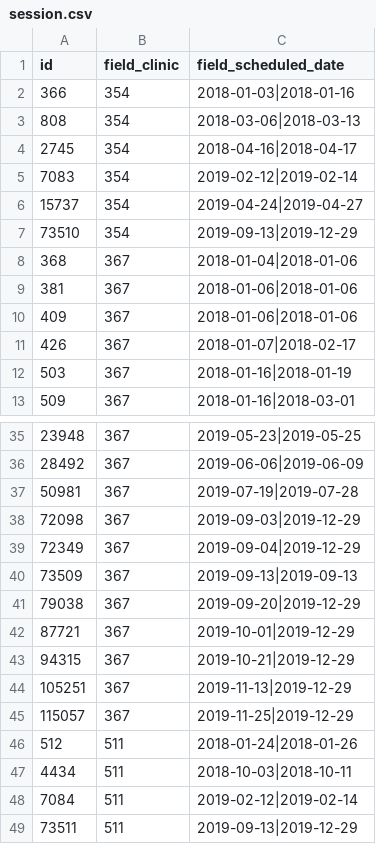
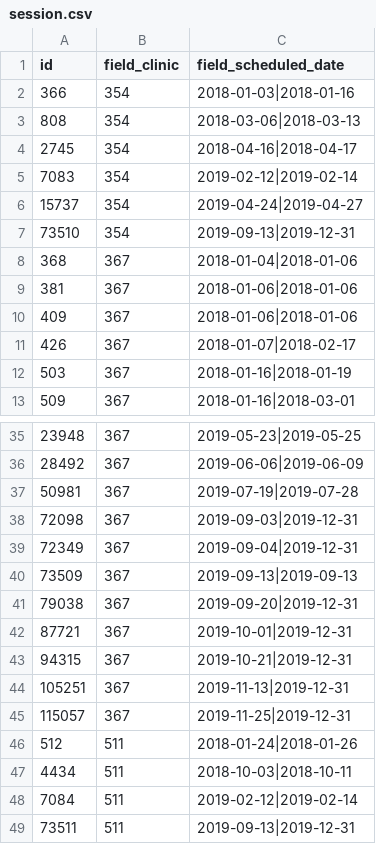
Before and after one commit to TIP-Global-Health/eheza-app, a CSV file: server/hedley/modules/custom/hedley_migrate/csv/session.csv, drawn as a sheet; only a part is shown, gaps mark what is left out.

```diff
--- a/server/hedley/modules/custom/hedley_migrate/csv/session.csv
+++ b/server/hedley/modules/custom/hedley_migrate/csv/session.csv
@@ -6,3 +6,3 @@ id,field_clinic,field_scheduled_date
 15737,354,2019-04-24|2019-04-27
-73510,354,2019-09-13|2019-12-29
+73510,354,2019-09-13|2019-12-31
 368,367,2018-01-04|2018-01-06
@@ -37,10 +37,10 @@ id,field_clinic,field_scheduled_date
 50981,367,2019-07-19|2019-07-28
-72098,367,2019-09-03|2019-12-29
-72349,367,2019-09-04|2019-12-29
+72098,367,2019-09-03|2019-12-31
+72349,367,2019-09-04|2019-12-31
 73509,367,2019-09-13|2019-09-13
-79038,367,2019-09-20|2019-12-29
-87721,367,2019-10-01|2019-12-29
-94315,367,2019-10-21|2019-12-29
-105251,367,2019-11-13|2019-12-29
-115057,367,2019-11-25|2019-12-29
+79038,367,2019-09-20|2019-12-31
+87721,367,2019-10-01|2019-12-31
+94315,367,2019-10-21|2019-12-31
+105251,367,2019-11-13|2019-12-31
+115057,367,2019-11-25|2019-12-31
 512,511,2018-01-24|2018-01-26
@@ -48,2 +48,2 @@ id,field_clinic,field_scheduled_date
 7084,511,2019-02-12|2019-02-14
-73511,511,2019-09-13|2019-12-29
+73511,511,2019-09-13|2019-12-31
```
Also changed, not shown: server/hedley/modules/custom/hedley_migrate/csv/person.csv.
